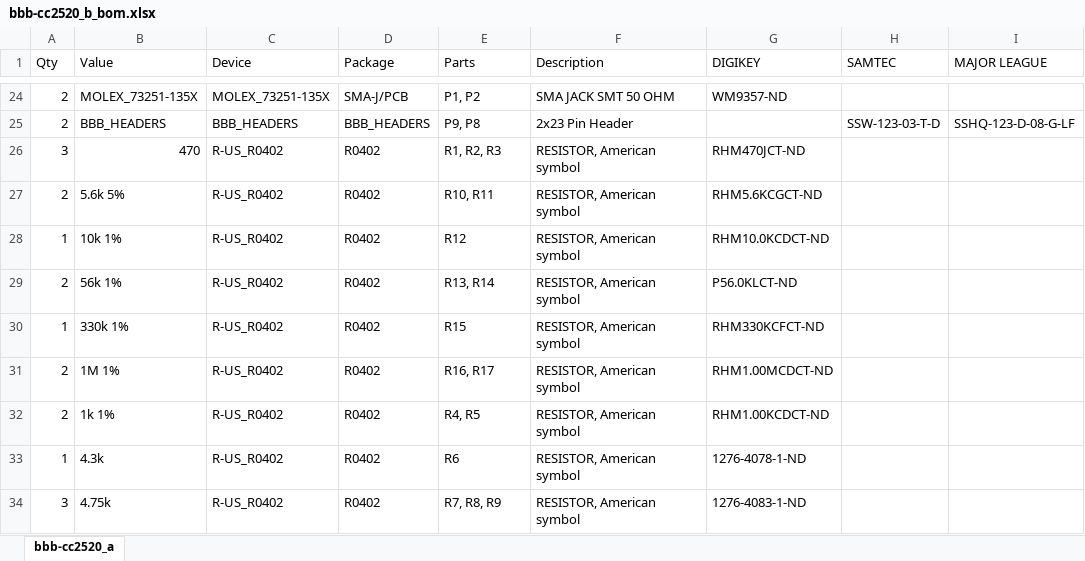
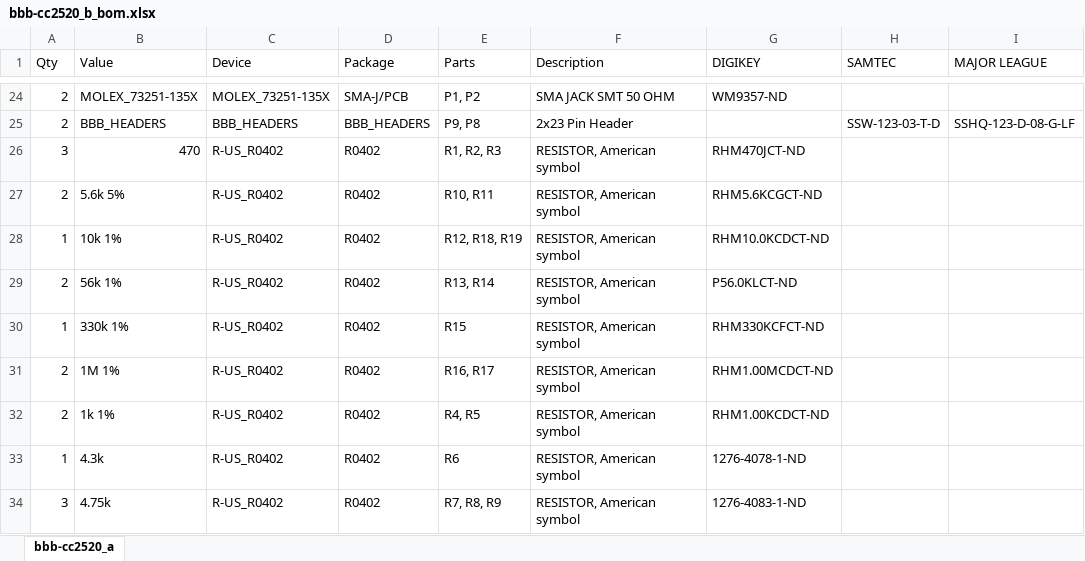
Before and after one commit to lab11/gap, an Excel workbook: hardware/eagle/bbb-cc2520/rev_b/bbb-cc2520_b_bom.xlsx, sheet bbb-cc2520_a, drawn as a sheet; only a part is shown, gaps mark what is left out; values as stored, in another font and other column widths than the file's, no borders; the diff names each change by its address in the sheet, - before the commit and + after, or states it on an @@ line.

```diff
--- a/hardware/eagle/bbb-cc2520/rev_b/bbb-cc2520_b_bom.xlsx (sheet bbb-cc2520_a)
+++ b/hardware/eagle/bbb-cc2520/rev_b/bbb-cc2520_b_bom.xlsx (sheet bbb-cc2520_a)
-E28 (Parts): R12
+E28 (Parts): R12, R18, R19
```
Also changed, not shown: 2 other files.
